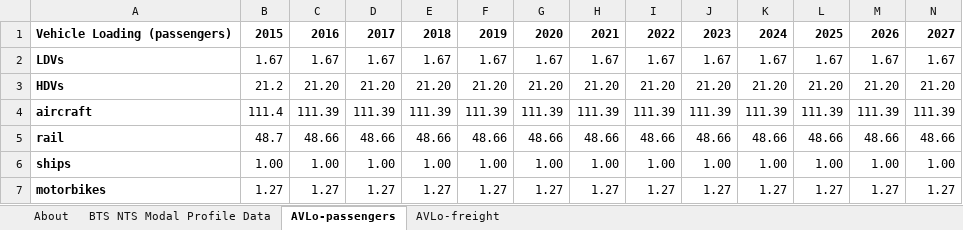
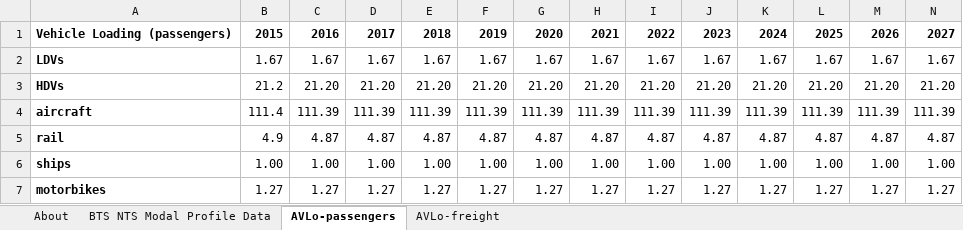
Before and after one commit to EnergyInnovation/eps-virginia, an Excel workbook: InputData/trans/AVLo/Avg Vehicle Loading.xlsx, sheet AVLo-passengers, drawn as a sheet; only a part is shown; values as stored, in another font and other column widths than the file's, no borders; removed rows and columns are numbered as before the commit, all else as after; rows hold the shown columns only; the diff names each change by its address in the sheet, - before the commit and + after, or states it on an @@ line.

```diff
--- a/InputData/trans/AVLo/Avg Vehicle Loading.xlsx (sheet AVLo-passengers)
+++ b/InputData/trans/AVLo/Avg Vehicle Loading.xlsx (sheet AVLo-passengers)
-row 5: rail | 48.7 | 48.66 | 48.66 | 48.66 | 48.66 | 48.66 | 48.66 | 48.66 | 48.66 | 48.66 | 48.66 | 48.66 | 48.66
+row 5: rail | 4.9 | 4.87 | 4.87 | 4.87 | 4.87 | 4.87 | 4.87 | 4.87 | 4.87 | 4.87 | 4.87 | 4.87 | 4.87
```
Also changed, not shown: sheet BTS NTS Modal Profile Data, formulas that keep their value, InputData/trans/BESP/BAU EV Subsidy Perc.xlsx, InputData/trans/BHNVFEAL/BAU Historical New Veh Fuel Economy After Lifetime.xlsx, 57 other files.
